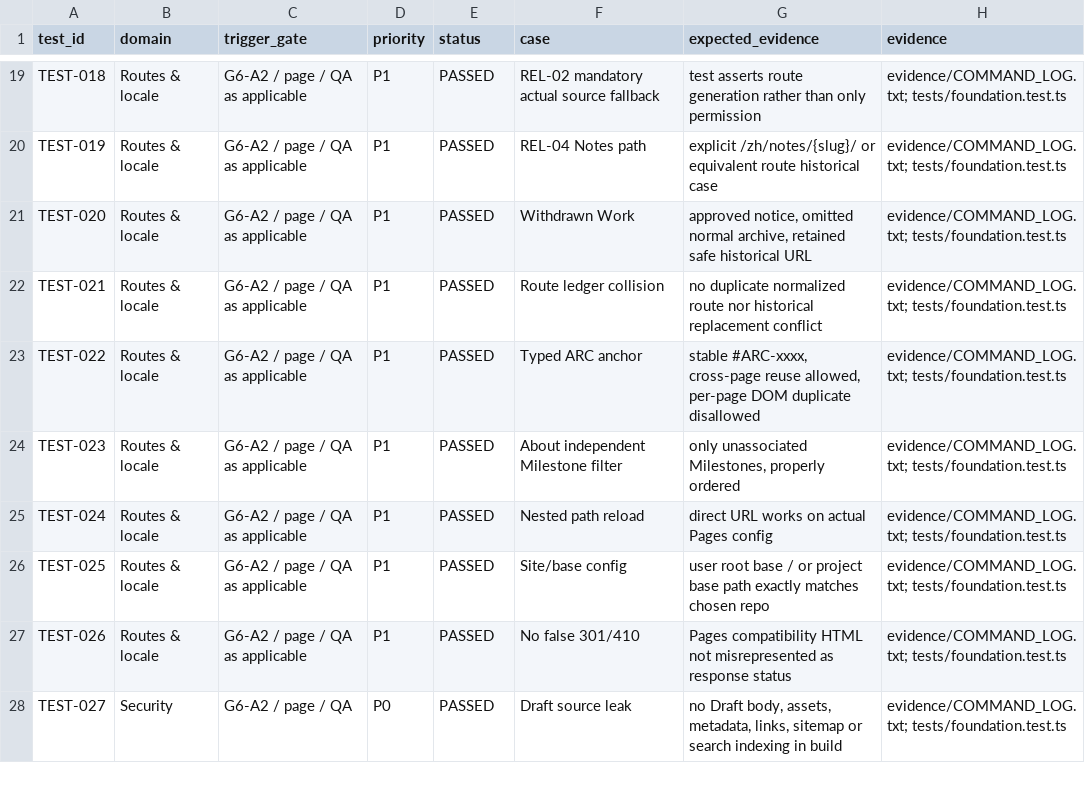
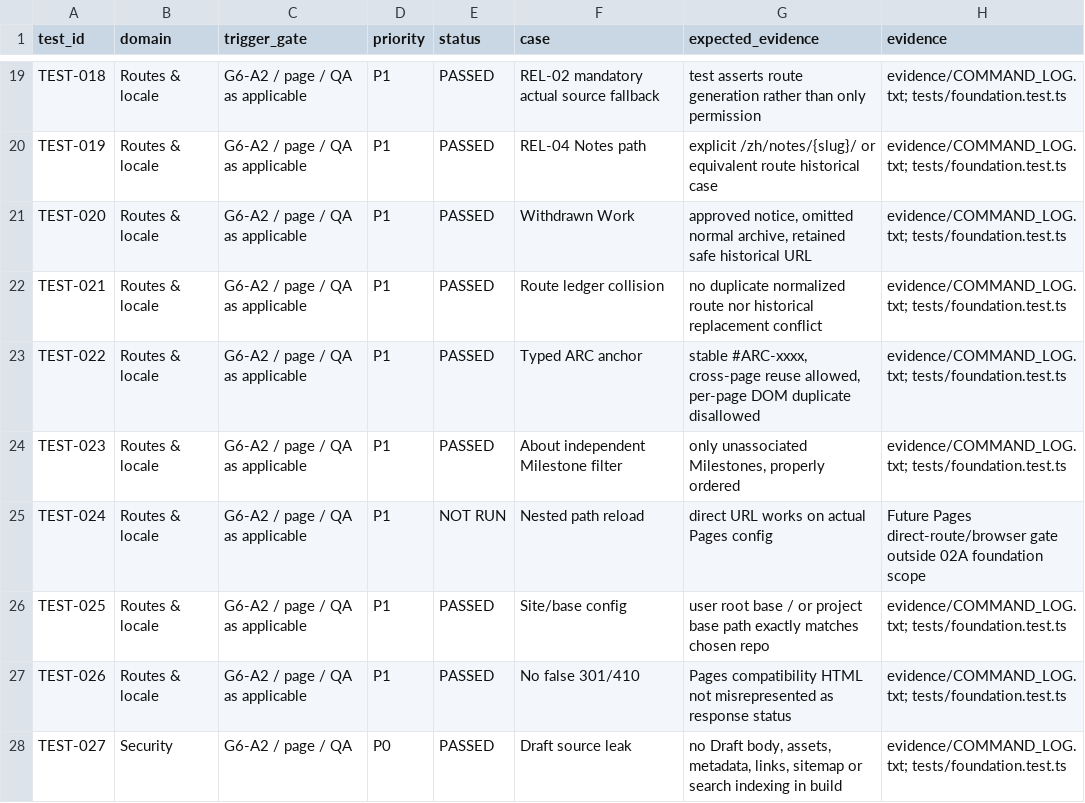
Before and after one commit to KawasakiUser/kawasakiuser.github.io, a CSV file: TEST_RESULTS.csv, drawn as a sheet; only a part is shown, gaps mark what is left out.

Commit message:
G6-A evidence: mark Pages direct-route test not run

```diff
--- a/TEST_RESULTS.csv
+++ b/TEST_RESULTS.csv
@@ -24,3 +24,3 @@ TEST-022,Routes & locale,G6-A2 / page / QA as applicable,P1,PASSED,Typed ARC anc
 TEST-023,Routes & locale,G6-A2 / page / QA as applicable,P1,PASSED,About independent Milestone filter,"only unassociated Milestones, properly ordered",evidence/COMMAND_LOG.txt; tests/foundation.test.ts
-TEST-024,Routes & locale,G6-A2 / page / QA as applicable,P1,PASSED,Nested path reload,direct URL works on actual Pages config,evidence/COMMAND_LOG.txt; tests/foundation.test.ts
+TEST-024,Routes & locale,G6-A2 / page / QA as applicable,P1,NOT RUN,Nested path reload,direct URL works on actual Pages config,Future Pages direct-route/browser gate outside 02A foundation scope
 TEST-025,Routes & locale,G6-A2 / page / QA as applicable,P1,PASSED,Site/base config,user root base / or project base path exactly matches chosen repo,evidence/COMMAND_LOG.txt; tests/foundation.test.ts
```
